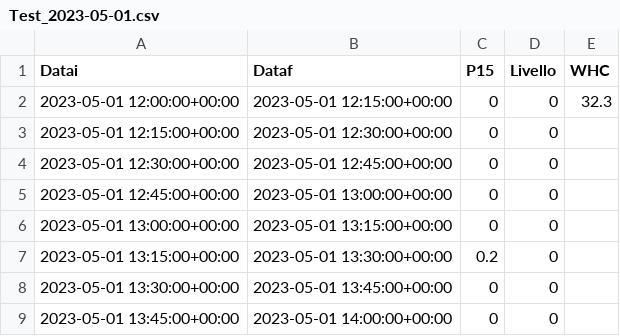
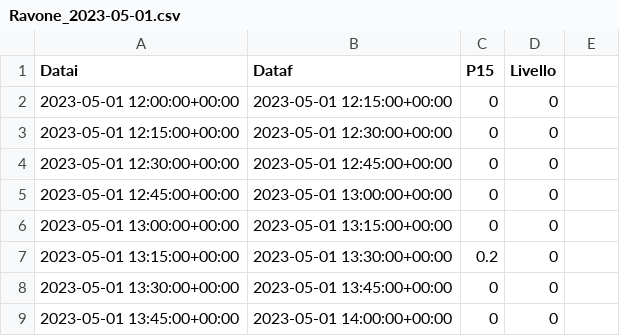
Before and after one commit to ftomei/creek, a CSV file: INPUT/Ravone_2023-05-01.csv (was INPUT/Test_2023-05-01.csv), drawn as a sheet; only a part is shown.

```diff
--- a/INPUT/Test_2023-05-01.csv
+++ b/INPUT/Ravone_2023-05-01.csv
@@ -1,3 +1,3 @@
-Datai,Dataf,P15,Livello,WHC
-2023-05-01 12:00:00+00:00,2023-05-01 12:15:00+00:00,0,0,32.3
+Datai,Dataf,P15,Livello,
+2023-05-01 12:00:00+00:00,2023-05-01 12:15:00+00:00,0,0,
 2023-05-01 12:15:00+00:00,2023-05-01 12:30:00+00:00,0,0,
```
Also changed, not shown: 3 other files.
